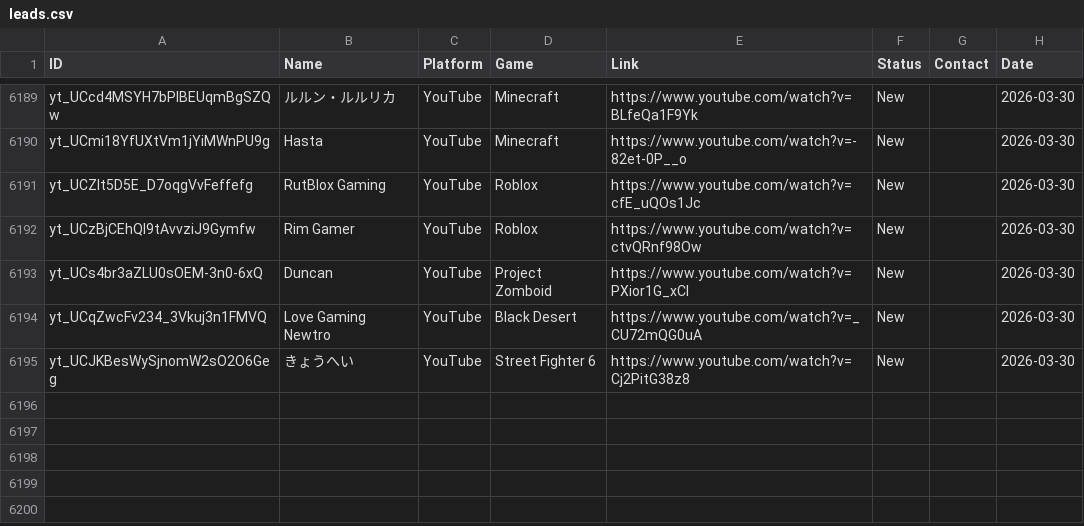
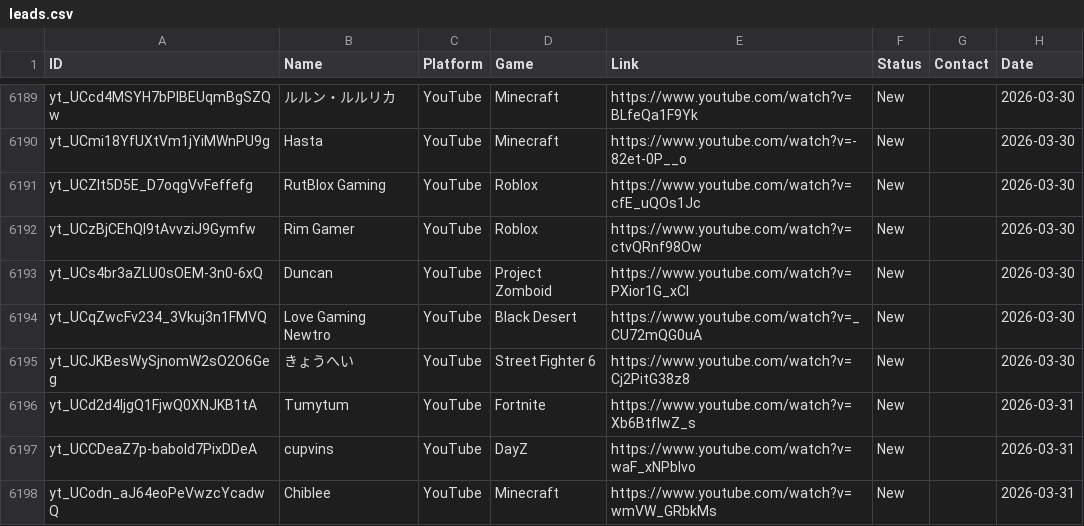
Before and after one commit to Tatarlibrarian/twitch-scraper, a CSV file: leads.csv, drawn as a sheet; only a part is shown, gaps mark what is left out; the diff names each change by its address in the sheet, - before the commit and + after, or states it on an @@ line.

```diff
--- a/leads.csv
+++ b/leads.csv
+row 6196: yt_UCd2d4ljgQ1FjwQ0XNJKB1tA | Tumytum | YouTube | Fortnite | https://www.youtube.com/watch?v=Xb6BtfIwZ_s | New |  | 2026-03-31
+row 6197: yt_UCCDeaZ7p-baboId7PixDDeA | cupvins | YouTube | DayZ | https://www.youtube.com/watch?v=waF_xNPblvo | New |  | 2026-03-31
+row 6198: yt_UCodn_aJ64eoPeVwzcYcadwQ | Chiblee | YouTube | Minecraft | https://www.youtube.com/watch?v=wmVW_GRbkMs | New |  | 2026-03-31
```
